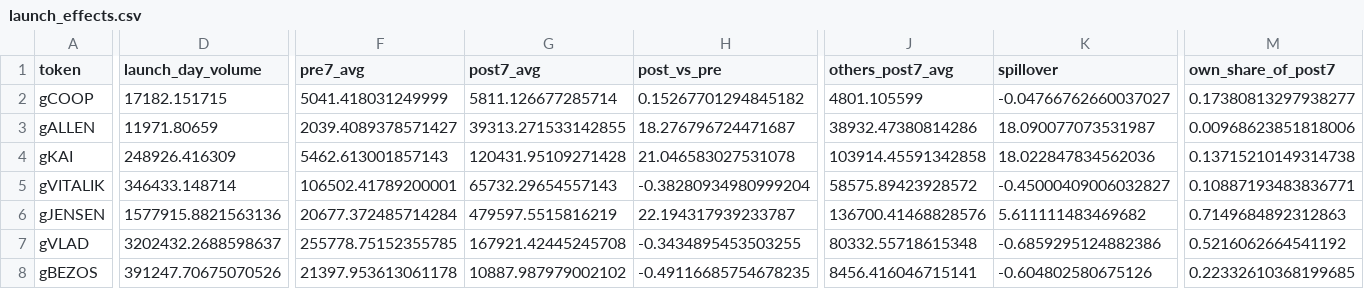
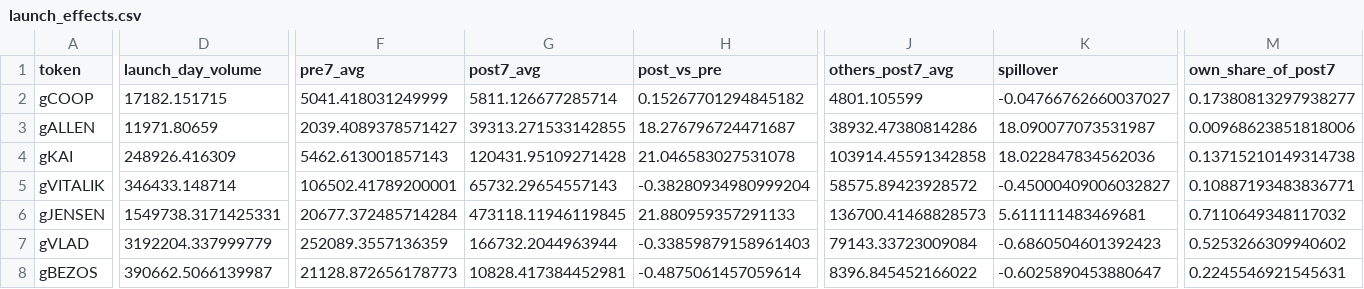
Before and after one commit to ozzyxbt/grail-analytics, a CSV file: out/launch_effects.csv, drawn as a sheet; only a part is shown, gaps mark what is left out; the diff covers the shown part only; the diff names each change by its address in the sheet, - before the commit and + after, or states it on an @@ line.

```diff
--- a/out/launch_effects.csv
+++ b/out/launch_effects.csv
-D6 (launch_day_volume): 1577915.8821563136
+D6 (launch_day_volume): 1549738.3171425331
-G6 (post7_avg): 479597.5515816219
+G6 (post7_avg): 473118.11946119845
-H6 (post_vs_pre): 22.194317939233787
+H6 (post_vs_pre): 21.880959357291133
-J6 (others_post7_avg): 136700.41468828576
+J6 (others_post7_avg): 136700.41468828573
-K6 (spillover): 5.611111483469682
+K6 (spillover): 5.611111483469681
-M6 (own_share_of_post7): 0.7149684892312863
+M6 (own_share_of_post7): 0.7110649348117032
-D7 (launch_day_volume): 3202432.2688598637
+D7 (launch_day_volume): 3192204.337999779
-F7 (pre7_avg): 255778.75152355785
+F7 (pre7_avg): 252089.3557136359
-G7 (post7_avg): 167921.42445245708
+G7 (post7_avg): 166732.2044963944
-H7 (post_vs_pre): -0.3434895453503255
+H7 (post_vs_pre): -0.33859879158961403
-J7 (others_post7_avg): 80332.55718615348
+J7 (others_post7_avg): 79143.33723009084
-K7 (spillover): -0.6859295124882386
+K7 (spillover): -0.6860504601392423
-M7 (own_share_of_post7): 0.5216062664541192
+M7 (own_share_of_post7): 0.5253266309940602
-D8 (launch_day_volume): 391247.70675070526
+D8 (launch_day_volume): 390662.5066139987
-F8 (pre7_avg): 21397.953613061178
+F8 (pre7_avg): 21128.872656178773
-G8 (post7_avg): 10887.987979002102
+G8 (post7_avg): 10828.417384452981
-H8 (post_vs_pre): -0.49116685754678235
+H8 (post_vs_pre): -0.4875061457059614
-J8 (others_post7_avg): 8456.416046715141
+J8 (others_post7_avg): 8396.845452166022
-K8 (spillover): -0.604802580675126
+K8 (spillover): -0.6025890453880647
-M8 (own_share_of_post7): 0.22332610368199685
+M8 (own_share_of_post7): 0.2245546921545631
```
Also changed, not shown: 8 edited cells elsewhere in this file, out/day_of_week.csv, out/exclusive_mint_cohorts.csv, 18 other files.
